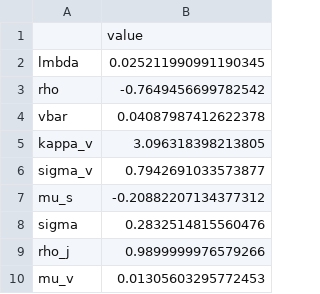
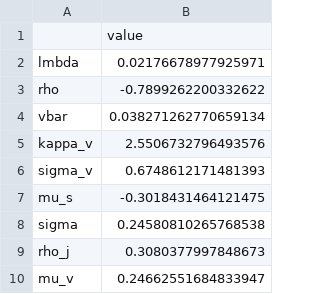
Before and after one commit to EBAdev/FE-Project, a CSV file: code/calibrated_svjj_parameters.csv, drawn as a sheet.

```diff
--- a/code/calibrated_svjj_parameters.csv
+++ b/code/calibrated_svjj_parameters.csv
@@ -1,10 +1,10 @@
 ,value
-lmbda,0.025211990991190345
-rho,-0.7649456699782542
-vbar,0.04087987412622378
-kappa_v,3.096318398213805
-sigma_v,0.7942691033573877
-mu_s,-0.20882207134377312
-sigma,0.2832514815560476
-rho_j,0.9899999976579266
-mu_v,0.01305603295772453
+lmbda,0.02176678977925971
+rho,-0.7899262200332622
+vbar,0.038271262770659134
+kappa_v,2.5506732796493576
+sigma_v,0.6748612171481393
+mu_s,-0.3018431464121475
+sigma,0.24580810265768538
+rho_j,0.3080377997848673
+mu_v,0.24662551684833947
```
Also changed, not shown: 3 other files.
